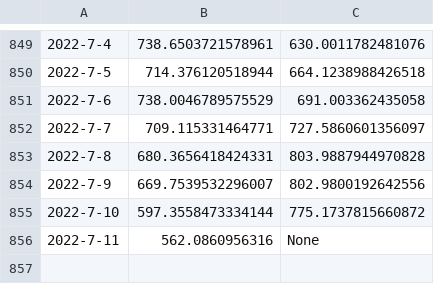
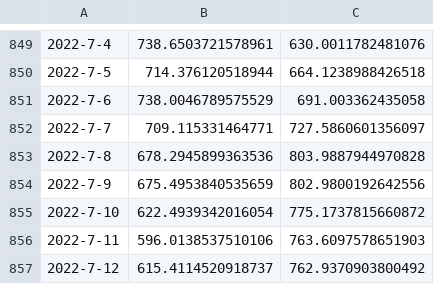
Before and after one commit to KieferO/mwra_scrape, a TSV file: 7day-avg.tsv, drawn as a sheet; only a part is shown, gaps mark what is left out; the diff names each change by its address in the sheet, - before the commit and + after, or states it on an @@ line.

Commit message:
data for 2022-07-15 which fills in all missing data from last time.

```diff
--- a/7day-avg.tsv
+++ b/7day-avg.tsv
-B853: 680.3656418424331
+B853: 678.2945899363536
-B854: 669.7539532296007
+B854: 675.4953840535659
-B855: 597.3558473334144
+B855: 622.4939342016054
-B856: 562.0860956316
+B856: 596.0138537510106
-C856: None
+C856: 763.6097578651903
+row 857: 2022-7-12 | 615.4114520918737 | 762.9370903800492
```
Also changed, not shown: MWRAData.tsv.
